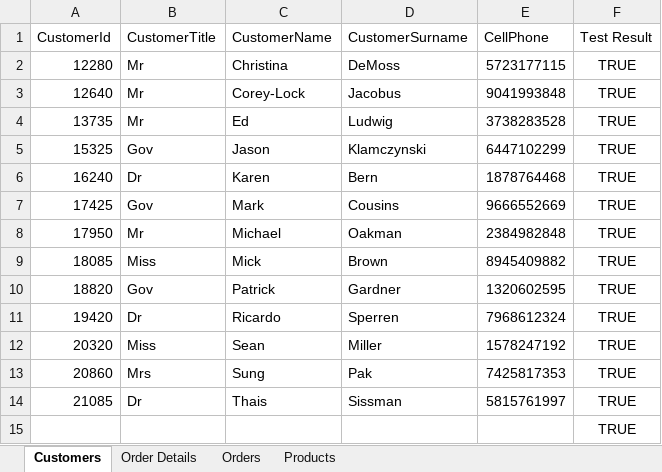
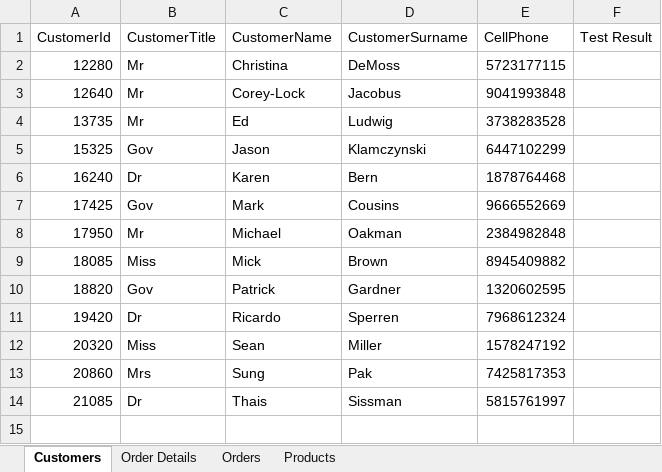
Before and after one commit to RefilweMM/CMPG323-Project4-36787426, an Excel workbook: EcoPower_Logistics/CMPG323 EcoPower Logistics Data.xlsx, sheet Customers, drawn as a sheet; values as stored, in another font and other column widths than the file's, no borders; the diff names each change by its address in the sheet, - before the commit and + after, or states it on an @@ line.

```diff
--- a/EcoPower_Logistics/CMPG323 EcoPower Logistics Data.xlsx (sheet Customers)
+++ b/EcoPower_Logistics/CMPG323 EcoPower Logistics Data.xlsx (sheet Customers)
-F2:F14 (Test Result): TRUE
+F2:F14 (Test Result): (empty)
-row 15:  |  |  |  |  | TRUE
```
Also changed, not shown: 54 other files.
